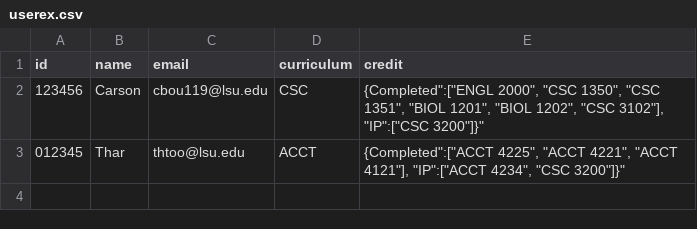
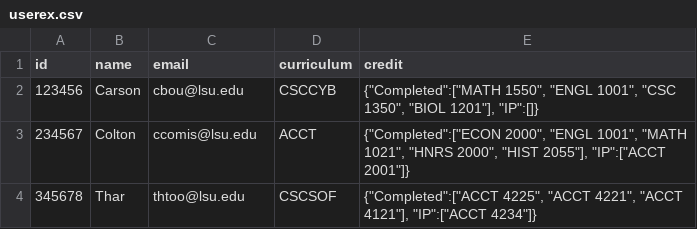
Before and after one commit to CSC-3380-Spring-2025/Team-16, a CSV file: api/scheduling/userex.csv, drawn as a sheet.

```diff
--- a/api/scheduling/userex.csv
+++ b/api/scheduling/userex.csv
@@ -1,3 +1,4 @@
 id;name;email;curriculum;credit
-123456;Carson;cbou119@lsu.edu;CSC;"{"Completed":["ENGL 2000", "CSC 1350", "CSC 1351", "BIOL 1201", "BIOL 1202", "CSC 3102"], "IP":["CSC 3200"]}"
-012345;Thar;thtoo@lsu.edu;ACCT;"{"Completed":["ACCT 4225", "ACCT 4221", "ACCT 4121"], "IP":["ACCT 4234", "CSC 3200"]}"
+123456;Carson;cbou@lsu.edu;CSCCYB;"{""Completed"":[""MATH 1550"", ""ENGL 1001"", ""CSC 1350"", ""BIOL 1201""], ""IP"":[]}"
+234567;Colton;ccomis@lsu.edu;ACCT;"{""Completed"":[""ECON 2000"", ""ENGL 1001"", ""MATH 1021"", ""HNRS 2000"", ""HIST 2055""], ""IP"":[""ACCT 2001""]}"
+345678;Thar;thtoo@lsu.edu;CSCSOF;"{""Completed"":[""ACCT 4225"", ""ACCT 4221"", ""ACCT 4121""], ""IP"":[""ACCT 4234""]}"
```
Also changed, not shown: api/genEdScraper/General_Education_Catalog.csv, api/scheduling/data.csv, 5 other files.
